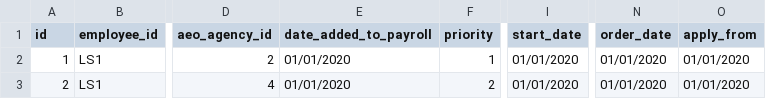
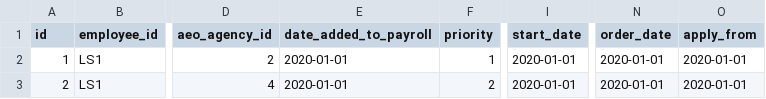
Before and after one commit to sebrown0/SUK, a CSV file: data/initial_data/emp_aeo_data.csv (was emp_aeo_data.csv), drawn as a sheet; only a part is shown, gaps mark what is left out; the diff names each change by its address in the sheet, - before the commit and + after, or states it on an @@ line.

```diff
--- a/emp_aeo_data.csv
+++ b/data/initial_data/emp_aeo_data.csv
-E2:E3 (date_added_to_payroll): 01/01/2020
+E2:E3 (date_added_to_payroll): 2020-01-01
-I2:I3 (start_date): 01/01/2020
+I2:I3 (start_date): 2020-01-01
-N2:N3 (order_date): 01/01/2020
+N2:N3 (order_date): 2020-01-01
-O2:O3 (apply_from): 01/01/2020
+O2:O3 (apply_from): 2020-01-01
```
Also changed, not shown: data/initial_data/emp.csv, data/test_data/test_data_student_loan.csv, 46 other files.
